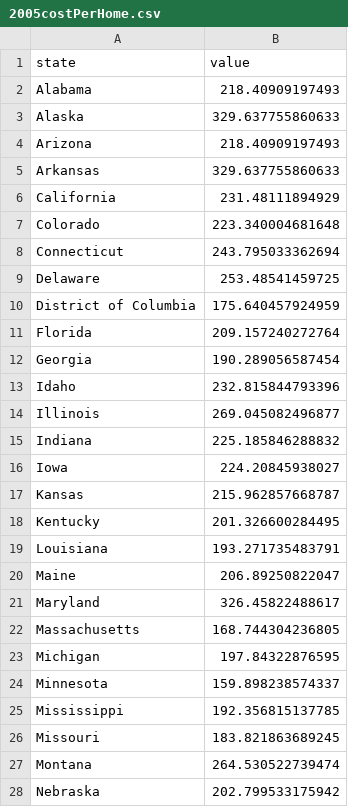
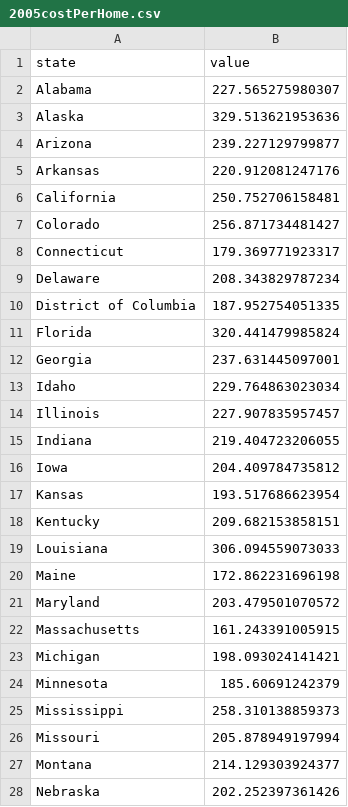
Before and after one commit to gregxrenner/DistantCollaborators.github.io, a CSV file: HW4/2005costPerHome.csv, drawn as a sheet; only a part is shown; the diff covers the shown part only.

Commit message:
Update 2005costPerHome.csv

```diff
--- a/HW4/2005costPerHome.csv
+++ b/HW4/2005costPerHome.csv
@@ -1,28 +1,28 @@
 state,value
-Alabama,218.40909197493
-Alaska,329.637755860633
-Arizona,218.40909197493
-Arkansas,329.637755860633
-California,231.48111894929
-Colorado,223.340004681648
-Connecticut,243.795033362694
-Delaware,253.48541459725
-District of Columbia,175.640457924959
-Florida,209.157240272764
-Georgia,190.289056587454
-Idaho,232.815844793396
-Illinois,269.045082496877
-Indiana,225.185846288832
-Iowa,224.20845938027
-Kansas,215.962857668787
-Kentucky,201.326600284495
-Louisiana,193.271735483791
-Maine,206.89250822047
-Maryland,326.45822488617
-Massachusetts,168.744304236805
-Michigan,197.84322876595
-Minnesota,159.898238574337
-Mississippi,192.356815137785
-Missouri,183.821863689245
-Montana,264.530522739474
-Nebraska,202.799533175942
+Alabama,227.565275980307
+Alaska,329.513621953636
+Arizona,239.227129799877
+Arkansas,220.912081247176
+California,250.752706158481
+Colorado,256.871734481427
+Connecticut,179.369771923317
+Delaware,208.343829787234
+District of Columbia,187.952754051335
+Florida,320.441479985824
+Georgia,237.631445097001
+Idaho,229.764863023034
+Illinois,227.907835957457
+Indiana,219.404723206055
+Iowa,204.409784735812
+Kansas,193.517686623954
+Kentucky,209.682153858151
+Louisiana,306.094559073033
+Maine,172.862231696198
+Maryland,203.479501070572
+Massachusetts,161.243391005915
+Michigan,198.093024141421
+Minnesota,185.60691242379
+Mississippi,258.310138859373
+Missouri,205.878949197994
+Montana,214.129303924377
+Nebraska,202.252397361426
```
Also changed, not shown: 23 edited cells elsewhere in this file.
